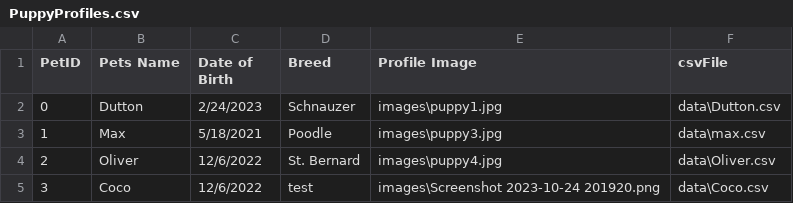
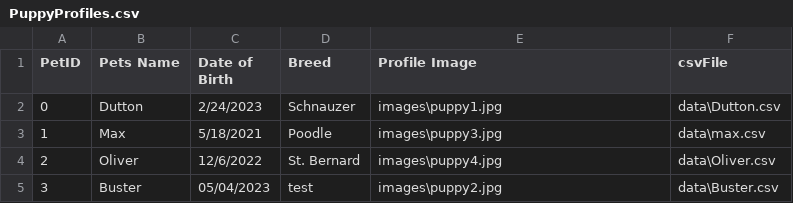
Before and after one commit to BeanCheeseTaco/PuppyProject_HCI584, a CSV file: data/PuppyProfiles.csv, drawn as a sheet.

```diff
--- a/data/PuppyProfiles.csv
+++ b/data/PuppyProfiles.csv
@@ -4,2 +4,2 @@ PetID,Pets Name,Date of Birth,Breed,Profile Image,csvFile
 2,Oliver,12/6/2022,St. Bernard,images\puppy4.jpg,data\Oliver.csv
-3,Coco,12/6/2022,test,images\Screenshot 2023-10-24 201920.png,data\Coco.csv
+3,Buster,05/04/2023,test,images\puppy2.jpg,data\Buster.csv
```
Also changed, not shown: data/Dutton.csv, data/Max.csv, 25 other files.
